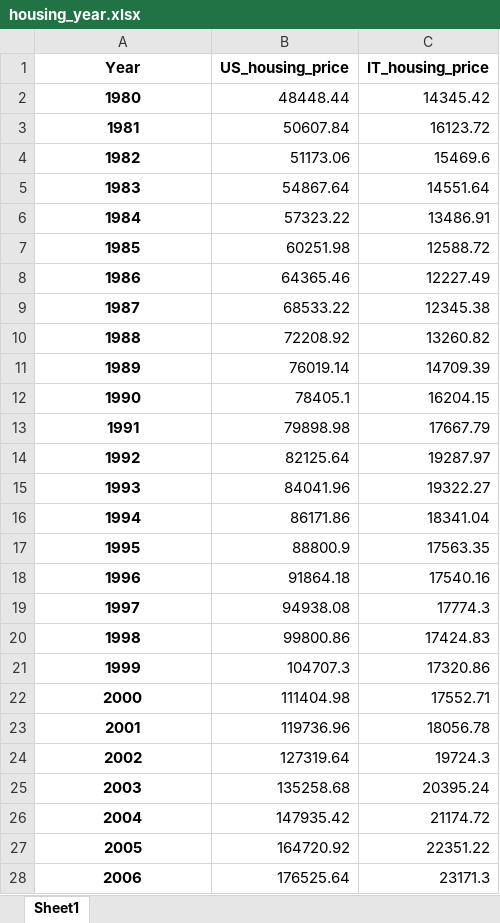
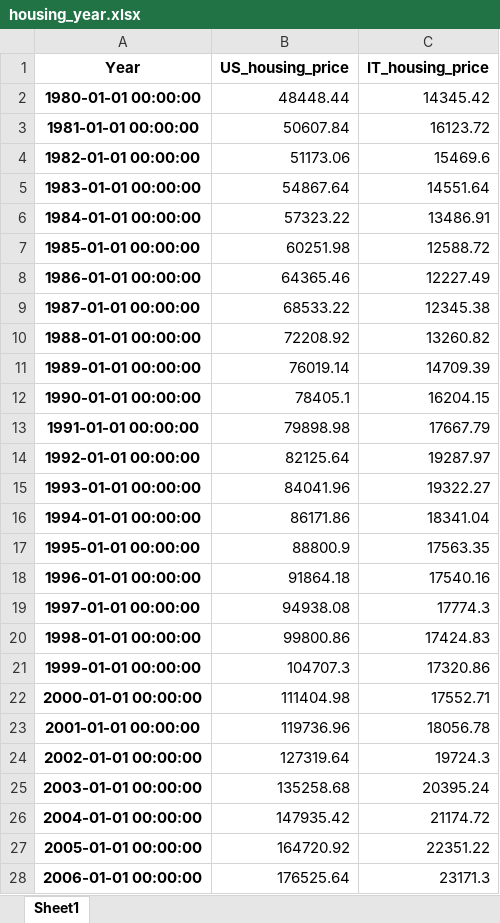
Before and after one commit to Papa-Yaga/sql-database, an Excel workbook: XLSX/housing_year.xlsx, sheet Sheet1, drawn as a sheet; only a part is shown; values as stored, in another font and other column widths than the file's, no borders; the diff covers the shown part only; the diff names each change by its address in the sheet, - before the commit and + after, or states it on an @@ line.

```diff
--- a/XLSX/housing_year.xlsx (sheet Sheet1)
+++ b/XLSX/housing_year.xlsx (sheet Sheet1)
-A2 (Year): 1980
+A2 (Year): 1980-01-01 00:00:00
-A3 (Year): 1981
+A3 (Year): 1981-01-01 00:00:00
-A4 (Year): 1982
+A4 (Year): 1982-01-01 00:00:00
-A5 (Year): 1983
+A5 (Year): 1983-01-01 00:00:00
-A6 (Year): 1984
+A6 (Year): 1984-01-01 00:00:00
-A7 (Year): 1985
+A7 (Year): 1985-01-01 00:00:00
-A8 (Year): 1986
+A8 (Year): 1986-01-01 00:00:00
-A9 (Year): 1987
+A9 (Year): 1987-01-01 00:00:00
-A10 (Year): 1988
+A10 (Year): 1988-01-01 00:00:00
-A11 (Year): 1989
+A11 (Year): 1989-01-01 00:00:00
-A12 (Year): 1990
+A12 (Year): 1990-01-01 00:00:00
-A13 (Year): 1991
+A13 (Year): 1991-01-01 00:00:00
-A14 (Year): 1992
+A14 (Year): 1992-01-01 00:00:00
-A15 (Year): 1993
+A15 (Year): 1993-01-01 00:00:00
-A16 (Year): 1994
+A16 (Year): 1994-01-01 00:00:00
-A17 (Year): 1995
+A17 (Year): 1995-01-01 00:00:00
-A18 (Year): 1996
+A18 (Year): 1996-01-01 00:00:00
-A19 (Year): 1997
+A19 (Year): 1997-01-01 00:00:00
-A20 (Year): 1998
+A20 (Year): 1998-01-01 00:00:00
-A21 (Year): 1999
+A21 (Year): 1999-01-01 00:00:00
-A22 (Year): 2000
+A22 (Year): 2000-01-01 00:00:00
-A23 (Year): 2001
+A23 (Year): 2001-01-01 00:00:00
-A24 (Year): 2002
+A24 (Year): 2002-01-01 00:00:00
-A25 (Year): 2003
+A25 (Year): 2003-01-01 00:00:00
-A26 (Year): 2004
+A26 (Year): 2004-01-01 00:00:00
-A27 (Year): 2005
+A27 (Year): 2005-01-01 00:00:00
-A28 (Year): 2006
+A28 (Year): 2006-01-01 00:00:00
```
Also changed, not shown: 17 edited cells elsewhere in this sheet, 9 other files.
